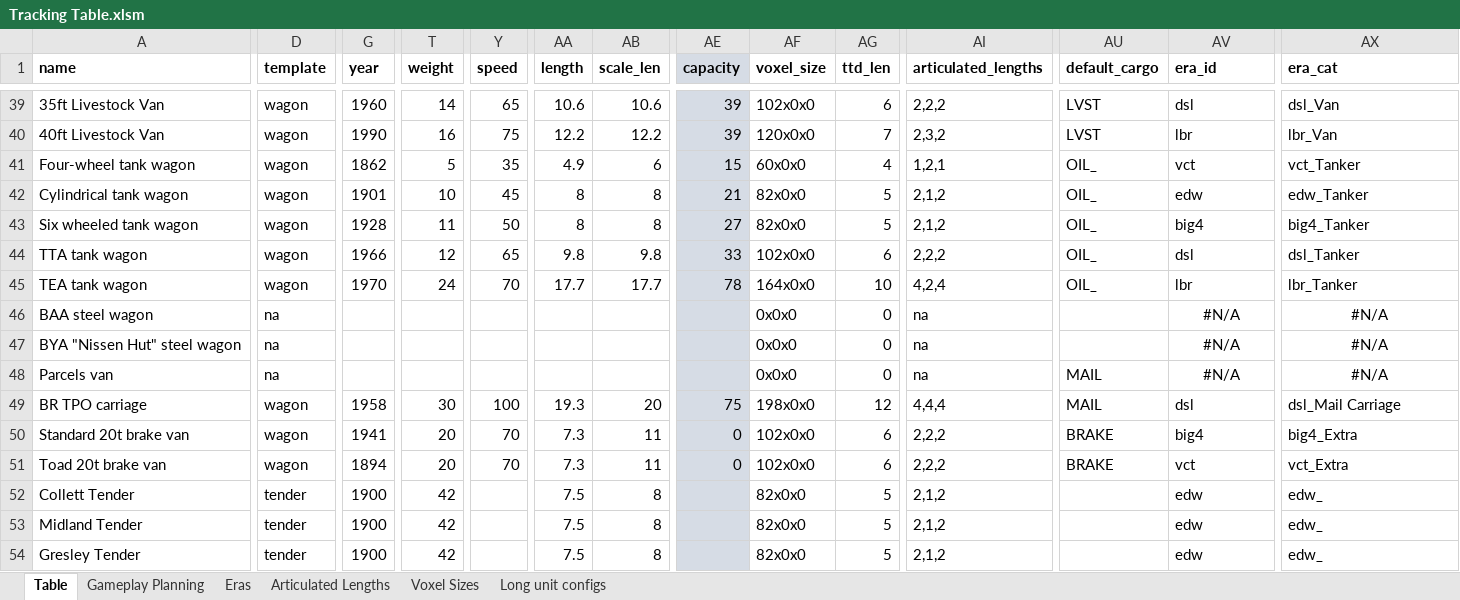
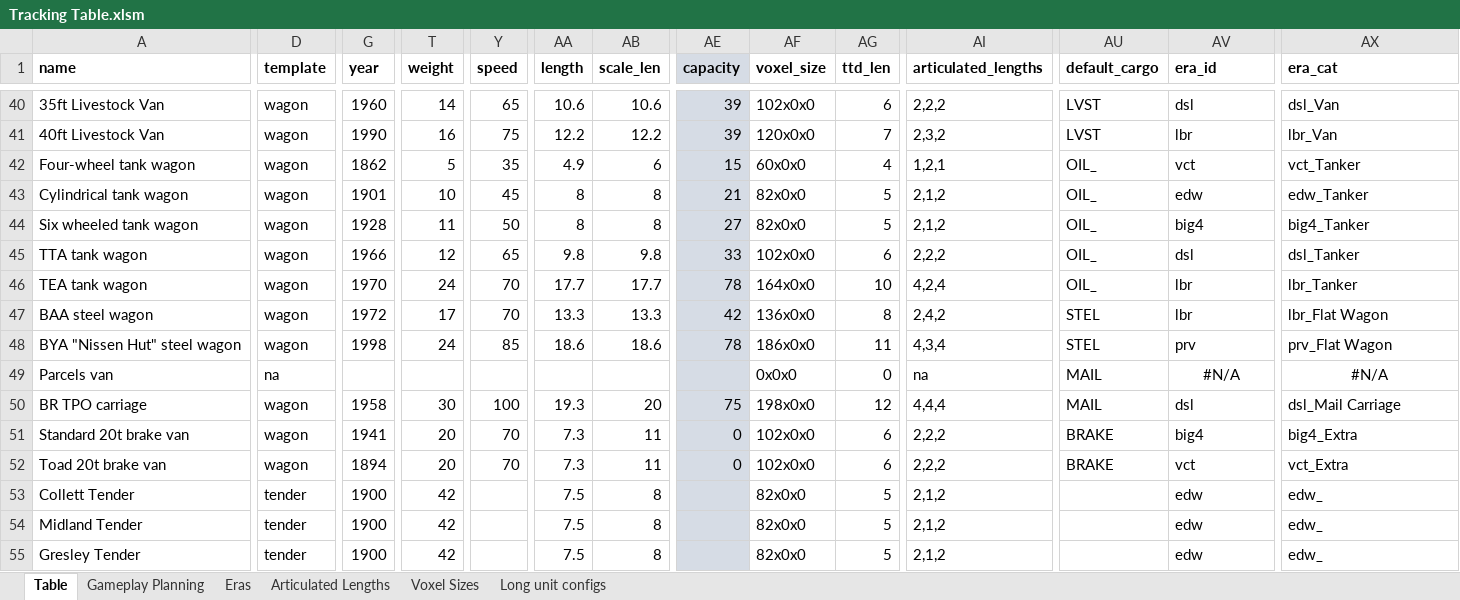
Before and after one commit to mattkimber/timberwolfs_trains, an Excel workbook: Tracking Table.xlsm, sheet Table, drawn as a sheet; only a part is shown, gaps mark what is left out; values as stored, in another font and other column widths than the file's, no borders; addresses are those after the commit; the diff covers the shown part only; the diff names each change by its address in the sheet, - before the commit and + after, or states it on an @@ line.

Commit message:
Extra wagons

```diff
--- a/Tracking Table.xlsm (sheet Table)
+++ b/Tracking Table.xlsm (sheet Table)
-D47:D48 (template): na
+D47:D48 (template): wagon
-G47 (year): (empty)
+G47 (year): 1972
-T47 (weight): (empty)
+T47 (weight): 17
-Y47 (speed): (empty)
+Y47 (speed): 70
-AA47 (length): (empty)
+AA47 (length): 13.3
-AB47 (scale_len): (empty)
+AB47 (scale_len): 13.3
-AE47 (capacity): (empty)
+AE47 (capacity): 42
-AF47 (voxel_size): 0x0x0
+AF47 (voxel_size): 136x0x0
-AG47 (ttd_len): 0
+AG47 (ttd_len): 8
-AI47 (articulated_lengths): na
+AI47 (articulated_lengths): 2,4,2
-AU47:AU48 (default_cargo): (empty)
+AU47:AU48 (default_cargo): STEL
-AV47 (era_id): #N/A
+AV47 (era_id): lbr
-AV47:AV48 alignment: center
+AV47:AV48 alignment: left
-AX47 (era_cat): #N/A
+AX47 (era_cat): lbr_Flat Wagon
-AX47:AX48 alignment: center
+AX47:AX48 alignment: left
-G48 (year): (empty)
+G48 (year): 1998
-T48 (weight): (empty)
+T48 (weight): 24
-Y48 (speed): (empty)
+Y48 (speed): 85
-AA48 (length): (empty)
+AA48 (length): 18.6
-AB48 (scale_len): (empty)
+AB48 (scale_len): 18.6
-AE48 (capacity): (empty)
+AE48 (capacity): 78
-AF48 (voxel_size): 0x0x0
+AF48 (voxel_size): 186x0x0
-AG48 (ttd_len): 0
+AG48 (ttd_len): 11
-AI48 (articulated_lengths): na
+AI48 (articulated_lengths): 4,3,4
-AV48 (era_id): #N/A
+AV48 (era_id): prv
-AX48 (era_cat): #N/A
+AX48 (era_cat): prv_Flat Wagon
```
Also changed, not shown: 1 added row, 21 edited cells and cell formats elsewhere in this sheet, sheet Gameplay Planning, formulas that keep their value, 6 other files.
